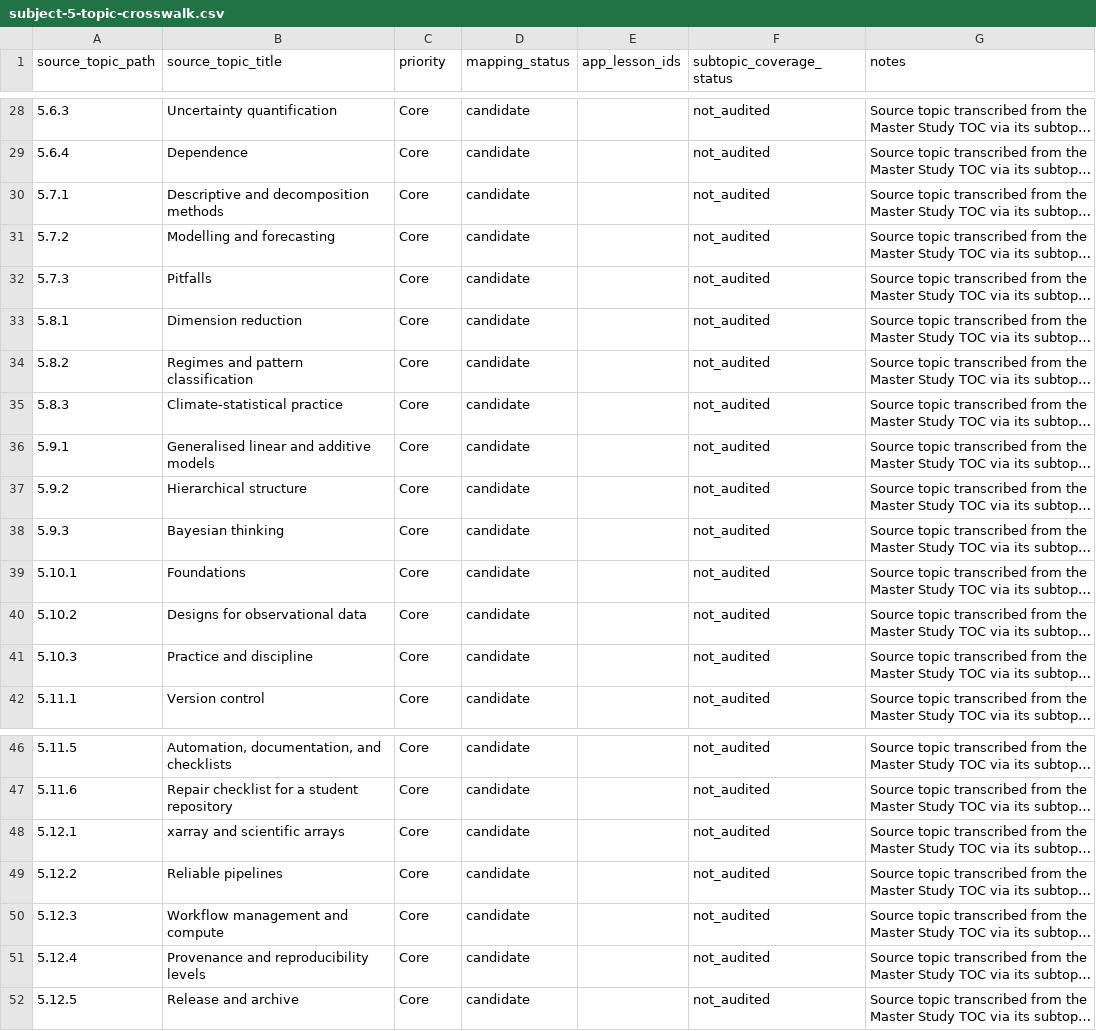
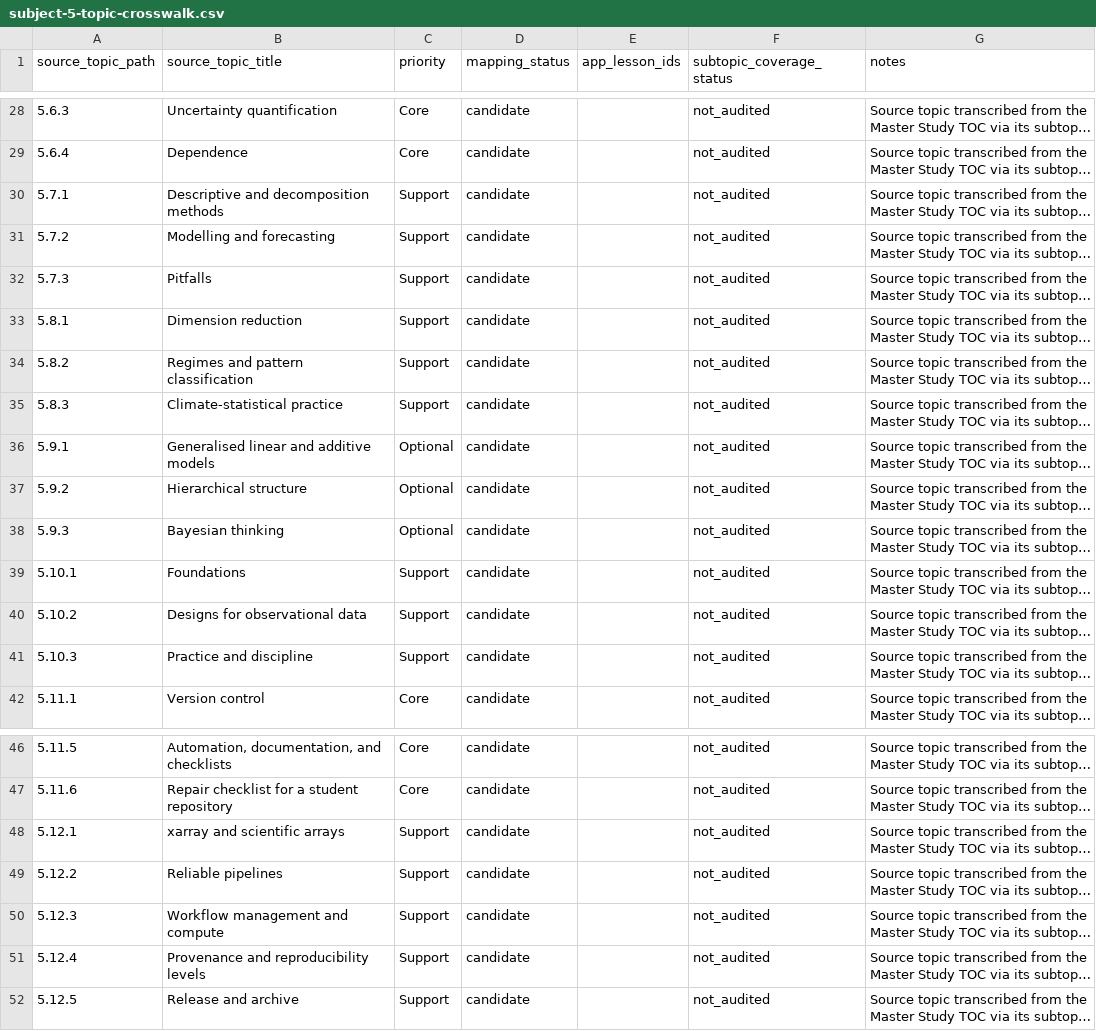
Before and after one commit to musab-shahid/my-study, a CSV file: docs/cgei/subject-5-topic-crosswalk.csv, drawn as a sheet; only a part is shown, gaps mark what is left out; long unchanged cells end in …; the diff names each change by its address in the sheet, - before the commit and + after, or states it on an @@ line.

Commit message:
Preserve source priorities in Subject 5 topic inventory

```diff
--- a/docs/cgei/subject-5-topic-crosswalk.csv
+++ b/docs/cgei/subject-5-topic-crosswalk.csv
-C30:C35 (priority): Core
+C30:C35 (priority): Support
-C36:C38 (priority): Core
+C36:C38 (priority): Optional
-C39:C41 (priority): Core
+C39:C41 (priority): Support
-C48:C52 (priority): Core
+C48:C52 (priority): Support
```
